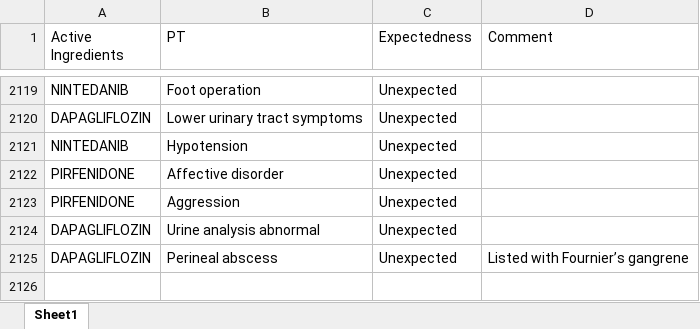
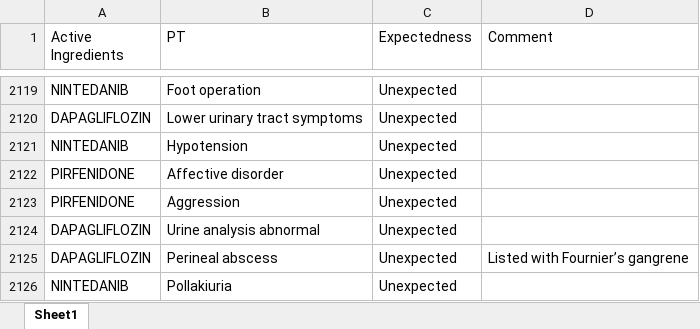
Before and after one commit to JPadhy0680/PV-Automation-Hub-Test, an Excel workbook: data/Listedness_CX.xlsx, sheet Sheet1, drawn as a sheet; only a part is shown, gaps mark what is left out; values as stored, in another font and other column widths than the file's, no borders; the diff names each change by its address in the sheet, - before the commit and + after, or states it on an @@ line.

Commit message:
Update listedness: NINTEDANIB / Pollakiuria

```diff
--- a/data/Listedness_CX.xlsx (sheet Sheet1)
+++ b/data/Listedness_CX.xlsx (sheet Sheet1)
+row 2126: NINTEDANIB | Pollakiuria | Unexpected
```
